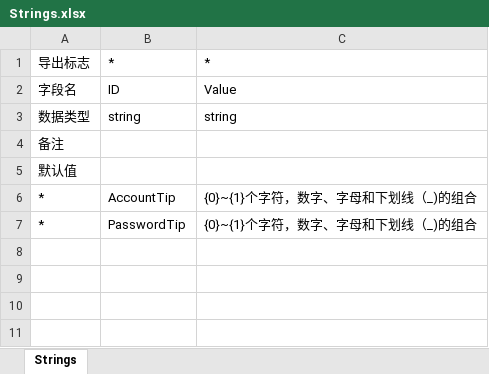
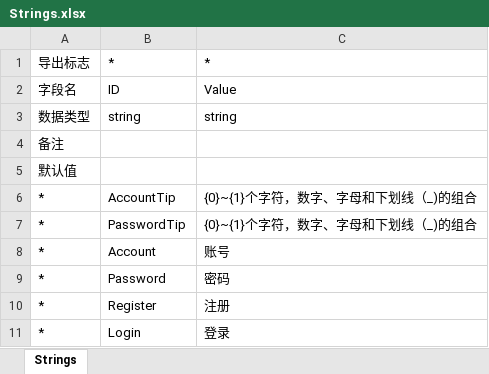
Before and after one commit to LittleFive555/DouDizhu, an Excel workbook: Configs/Strings.xlsx, sheet Strings, drawn as a sheet; values as stored, in another font and other column widths than the file's, no borders; the diff names each change by its address in the sheet, - before the commit and + after, or states it on an @@ line.

```diff
--- a/Configs/Strings.xlsx (sheet Strings)
+++ b/Configs/Strings.xlsx (sheet Strings)
+row 8: * | Account | 账号
+row 9: * | Password | 密码
+row 10: * | Register | 注册
+row 11: * | Login | 登录
```
Also changed, not shown: 3 other files.
